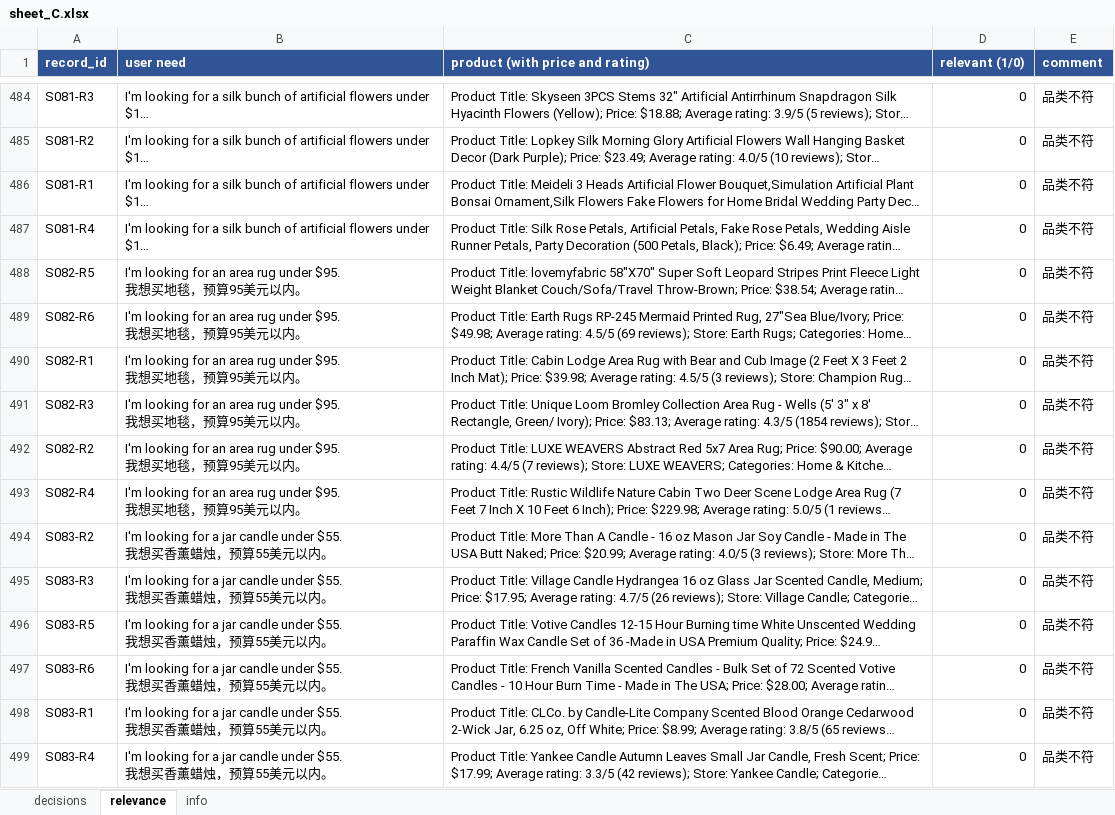
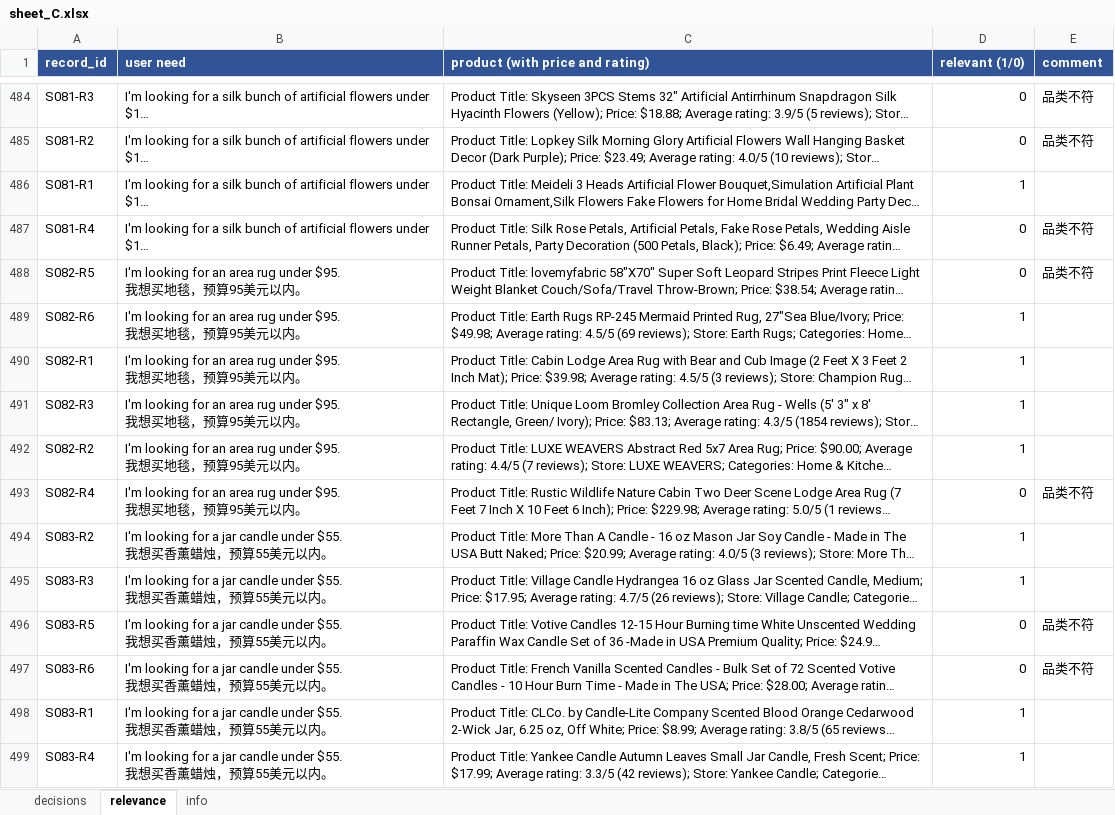
Before and after one commit to lsy640/AI6127-RAG, an Excel workbook: eval/annotation/sheet_C.xlsx, sheet relevance, drawn as a sheet; only a part is shown, gaps mark what is left out; long unchanged cells end in …; values as stored, in another font and other column widths than the file's, no borders; the diff covers the shown part only; the diff names each change by its address in the sheet, - before the commit and + after, or states it on an @@ line.

```diff
--- a/eval/annotation/sheet_C.xlsx (sheet relevance)
+++ b/eval/annotation/sheet_C.xlsx (sheet relevance)
-D486 (relevant (1/0)): 0
+D486 (relevant (1/0)): 1
-E486 (comment): 品类不符
+E486 (comment): (empty)
-D489:D492 (relevant (1/0)): 0
+D489:D492 (relevant (1/0)): 1
-E489:E492 (comment): 品类不符
+E489:E492 (comment): (empty)
-D494:D495 (relevant (1/0)): 0
+D494:D495 (relevant (1/0)): 1
-E494:E495 (comment): 品类不符
+E494:E495 (comment): (empty)
-D498:D499 (relevant (1/0)): 0
+D498:D499 (relevant (1/0)): 1
-E498:E499 (comment): 品类不符
+E498:E499 (comment): (empty)
```
Also changed, not shown: 468 edited cells elsewhere in this sheet, 4 other files.
